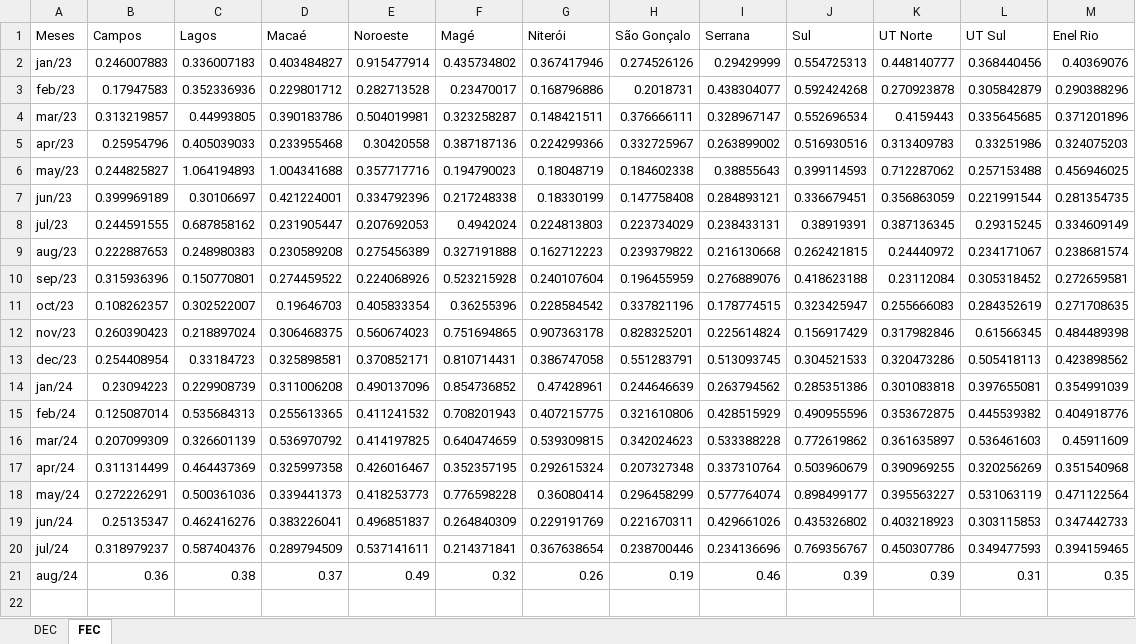
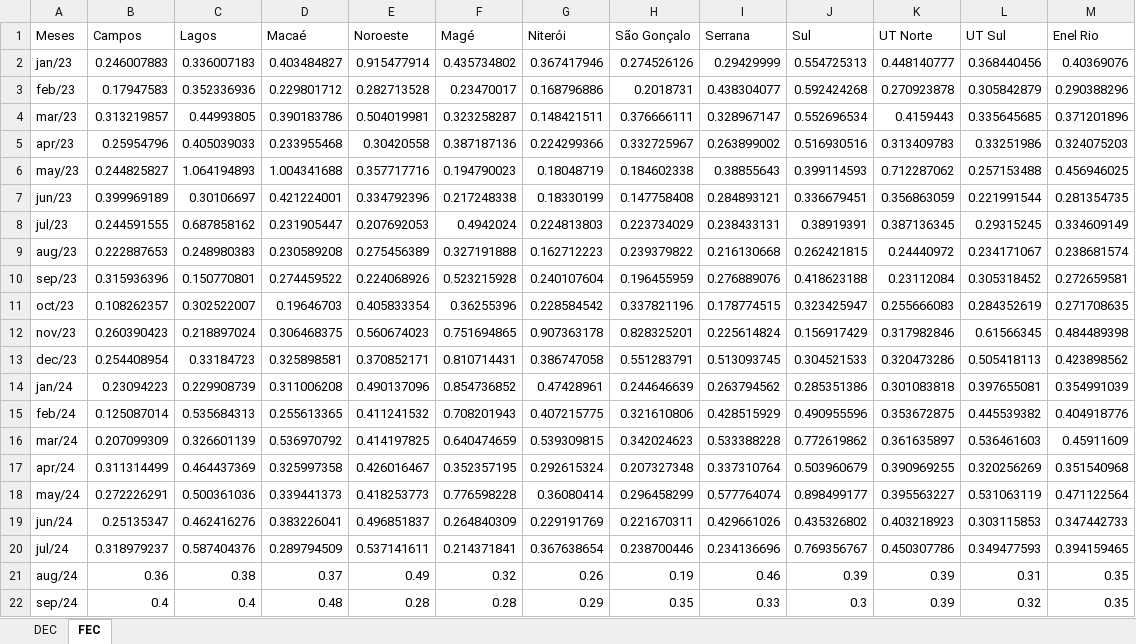
Before and after one commit to joaohenriquepires/deploy_dec_fec, an Excel workbook: DEC-FEC Polos.xlsx, sheet FEC, drawn as a sheet; values as stored, in another font and other column widths than the file's, no borders; the diff names each change by its address in the sheet, - before the commit and + after, or states it on an @@ line.

Commit message:
commit_atualizacao_set/24

```diff
--- a/DEC-FEC Polos.xlsx (sheet FEC)
+++ b/DEC-FEC Polos.xlsx (sheet FEC)
+row 22: sep/24 | 0.4 | 0.4 | 0.48 | 0.28 | 0.28 | 0.29 | 0.35 | 0.33 | 0.3 | 0.39 | 0.32 | 0.35
```
Also changed, not shown: sheet DEC.
